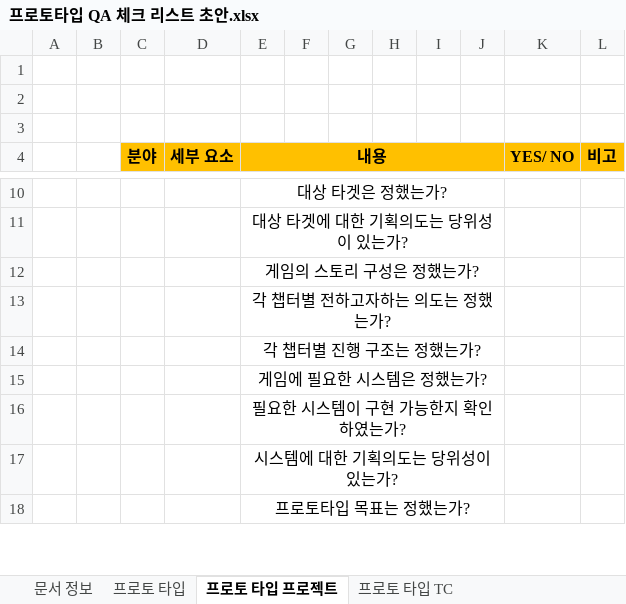
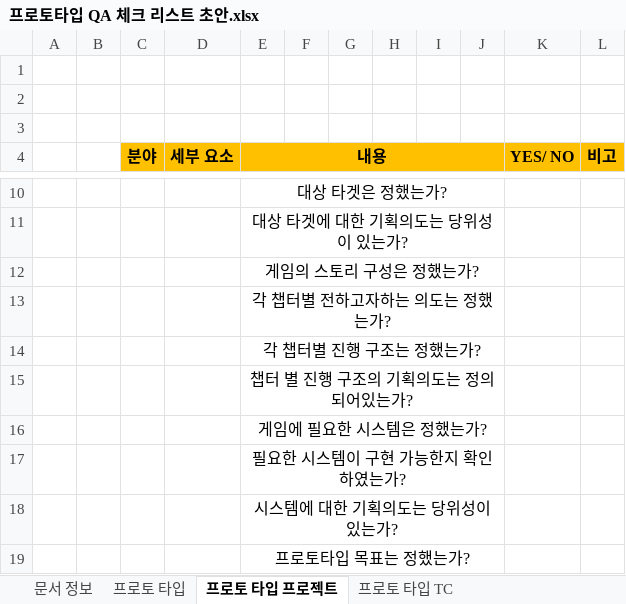
Before and after one commit to YapHeo/3DProject, an Excel workbook: 00.Document/05. QA 문서/프로토타입 QA 체크 리스트 초안.xlsx, sheet 프로토 타입 프로젝트, drawn as a sheet; only a part is shown, gaps mark what is left out; values as stored, in another font and other column widths than the file's, no borders; the diff names each change by its address in the sheet, - before the commit and + after, or states it on an @@ line.

Commit message:
[QA]

```diff
--- a/00.Document/05. QA 문서/프로토타입 QA 체크 리스트 초안.xlsx (sheet 프로토 타입 프로젝트)
+++ b/00.Document/05. QA 문서/프로토타입 QA 체크 리스트 초안.xlsx (sheet 프로토 타입 프로젝트)
+row 15:  |  |  |  | 챕터 별 진행 구조의 기획의도는 정의 되어있는가?
```
